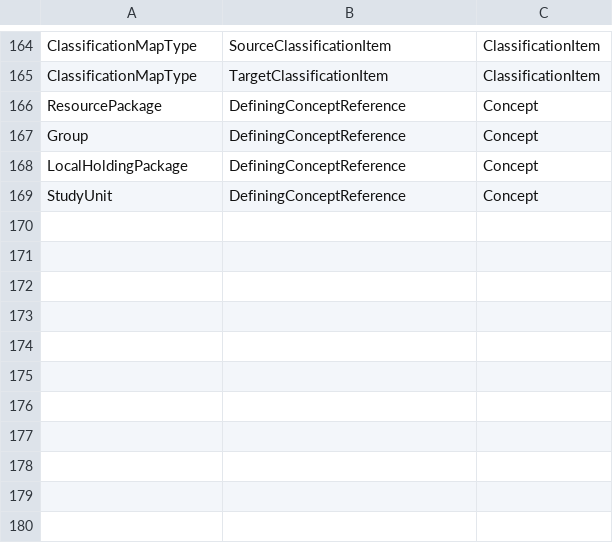
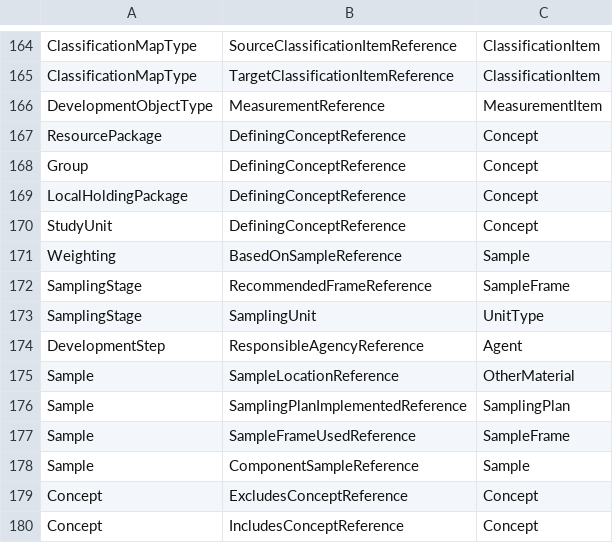
Before and after one commit to Colectica/DdiToCogs, a CSV file: DdiToCogs/definedTypedReference33.csv, drawn as a sheet; only a part is shown, gaps mark what is left out; the diff covers the shown part only; the diff names each change by its address in the sheet, - before the commit and + after, or states it on an @@ line.

Commit message:
3.3 typed reference updates

```diff
--- a/DdiToCogs/definedTypedReference33.csv
+++ b/DdiToCogs/definedTypedReference33.csv
-B164: SourceClassificationItem
+B164: SourceClassificationItemReference
-B165: TargetClassificationItem
+B165: TargetClassificationItemReference
+row 166: DevelopmentObjectType | MeasurementReference | MeasurementItem
+row 171: Weighting | BasedOnSampleReference | Sample
+row 172: SamplingStage | RecommendedFrameReference | SampleFrame
+row 173: SamplingStage | SamplingUnit | UnitType
+row 174: DevelopmentStep | ResponsibleAgencyReference | Agent
+row 175: Sample | SampleLocationReference | OtherMaterial
+row 176: Sample | SamplingPlanImplementedReference | SamplingPlan
+row 177: Sample | SampleFrameUsedReference | SampleFrame
+row 178: Sample | ComponentSampleReference | Sample
+row 179: Concept | ExcludesConceptReference | Concept
+row 180: Concept | IncludesConceptReference | Concept
```
Also changed, not shown: 25 edited cells elsewhere in this file, 1 other file.
